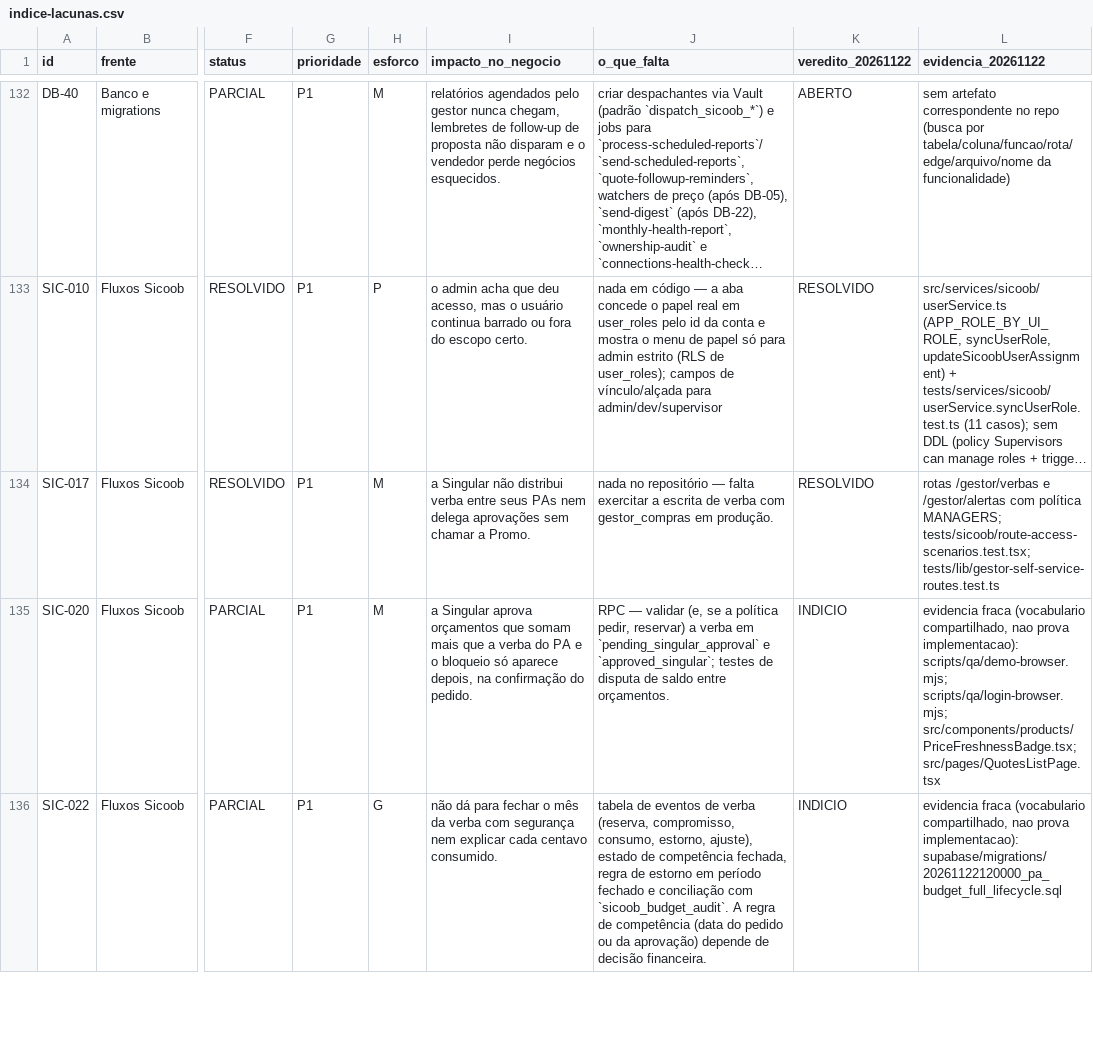
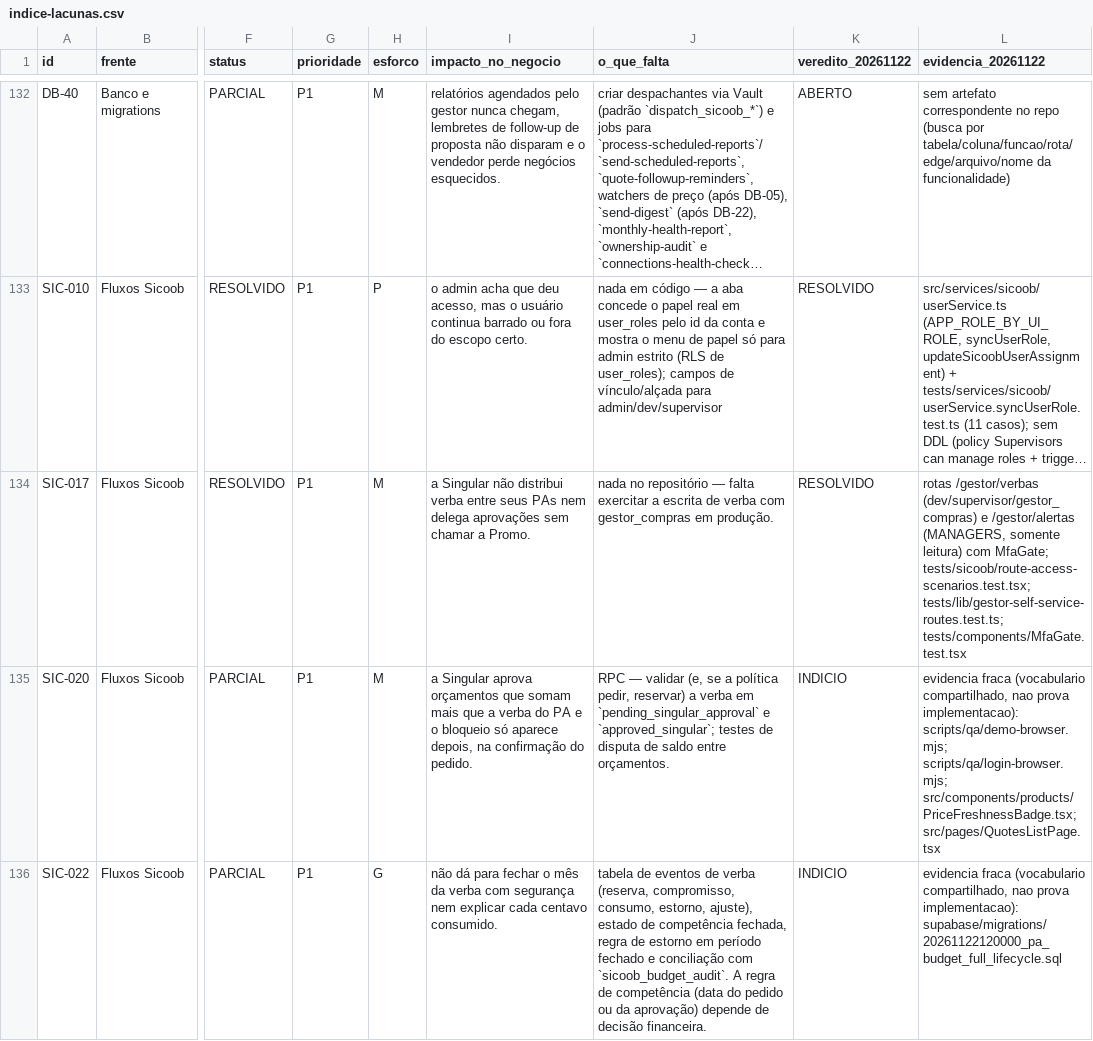
Before and after one commit to adm01-debug/Brindes_Sicoob_V2, a CSV file: docs/execucao/lacunas-funcionalidades-2026-10-11/indice-lacunas.csv, drawn as a sheet; only a part is shown, gaps mark what is left out; long unchanged cells end in …; the diff names each change by its address in the sheet, - before the commit and + after, or states it on an @@ line.

```diff
--- a/docs/execucao/lacunas-funcionalidades-2026-10-11/indice-lacunas.csv
+++ b/docs/execucao/lacunas-funcionalidades-2026-10-11/indice-lacunas.csv
-L134 (evidencia_20261122): rotas /gestor/verbas e /gestor/alertas com política MANAGERS; tests/sicoob/route-access-scenarios.test.tsx; tests/lib/gestor-self-service-routes.test.ts
+L134 (evidencia_20261122): rotas /gestor/verbas (dev/supervisor/gestor_compras) e /gestor/alertas (MANAGERS, somente leitura) com MfaGate; tests/sicoob/route-access-scenarios.test.tsx; tests/lib/gestor-self-service-routes.test.ts; tests/components/MfaGate.test.tsx
```
Also changed, not shown: 1 other file.
